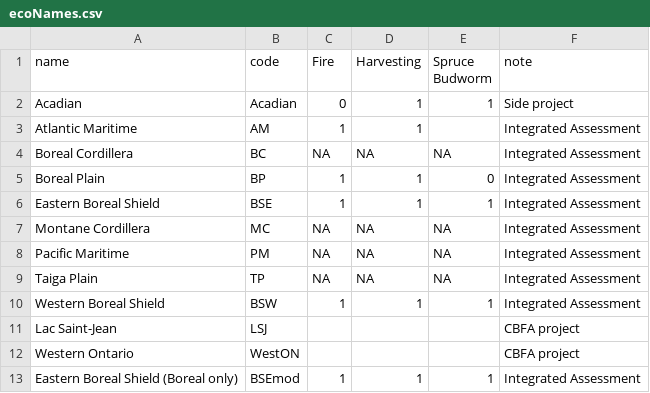
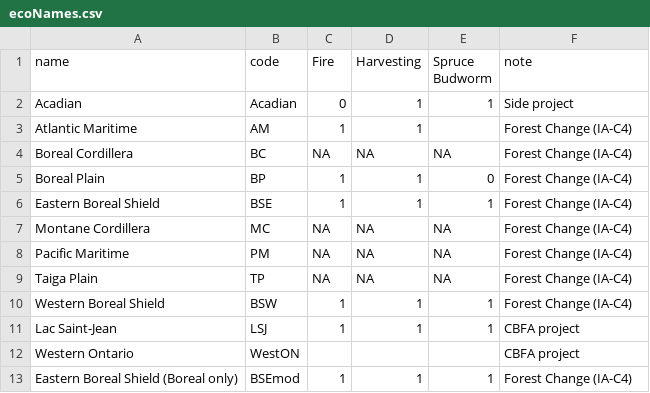
Before and after one commit to dcyr/LANDIS-II_IA_generalUseFiles, a CSV file: ecoNames.csv, drawn as a sheet.

Commit message:
modified:   ecoNames.csv

```diff
--- a/ecoNames.csv
+++ b/ecoNames.csv
@@ -2,12 +2,12 @@ name,code,Fire,Harvesting,Spruce Budworm,note
 Acadian,Acadian,0,1,1,Side project
-Atlantic Maritime,AM,1,1, ,Integrated Assessment
-Boreal Cordillera,BC,NA,NA,NA,Integrated Assessment
-Boreal Plain,BP,1,1,0,Integrated Assessment
-Eastern Boreal Shield,BSE,1,1,1,Integrated Assessment
-Montane Cordillera,MC,NA,NA,NA,Integrated Assessment
-Pacific Maritime,PM,NA,NA,NA,Integrated Assessment
-Taiga Plain,TP,NA,NA,NA,Integrated Assessment
-Western Boreal Shield,BSW,1,1,1,Integrated Assessment
-Lac Saint-Jean,LSJ,,,,CBFA project
+Atlantic Maritime,AM,1,1, ,Forest Change (IA-C4)
+Boreal Cordillera,BC,NA,NA,NA,Forest Change (IA-C4)
+Boreal Plain,BP,1,1,0,Forest Change (IA-C4)
+Eastern Boreal Shield,BSE,1,1,1,Forest Change (IA-C4)
+Montane Cordillera,MC,NA,NA,NA,Forest Change (IA-C4)
+Pacific Maritime,PM,NA,NA,NA,Forest Change (IA-C4)
+Taiga Plain,TP,NA,NA,NA,Forest Change (IA-C4)
+Western Boreal Shield,BSW,1,1,1,Forest Change (IA-C4)
+Lac Saint-Jean,LSJ,1,1,1,CBFA project
 Western Ontario,WestON,,,,CBFA project
-Eastern Boreal Shield (Boreal only),BSEmod,1,1,1,Integrated Assessment
+Eastern Boreal Shield (Boreal only),BSEmod,1,1,1,Forest Change (IA-C4)
```
